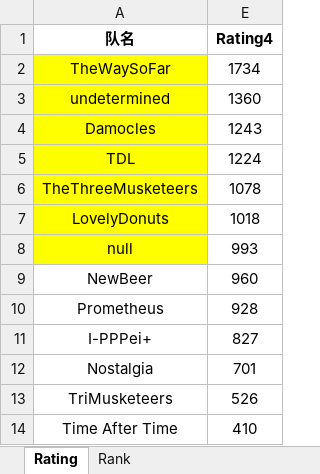
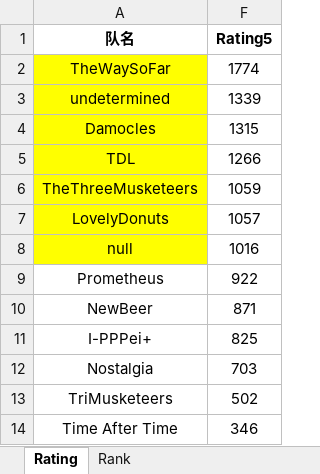
Before and after one commit to LiangMingyang/buaaicpc, an Excel workbook: public/excel/Rating.xlsx, sheet Rating, drawn as a sheet; values as stored, in another font and other column widths than the file's, no borders; removed rows and columns are numbered as before the commit, all else as after; the diff names each change by its address in the sheet, - before the commit and + after, or states it on an @@ line.

```diff
--- a/public/excel/Rating.xlsx (sheet Rating)
+++ b/public/excel/Rating.xlsx (sheet Rating)
@@ column E (Rating4) hidden, rows 2-9: 1734 | 1360 | 1243 | 1224 | 1078 | 1018 | 993 | 960; rows 11-14: 827 | 701 | 526 | 410 @@
+column F (Rating5), rows 2-8: 1774 | 1339 | 1315 | 1266 | 1059 | 1057 | 1016; rows 10-14: 871 | 825 | 703 | 502 | 346
@@ row 10 moved to row 9: Prometheus @@
```
Also changed, not shown: sheet Rank, 3 other files.
